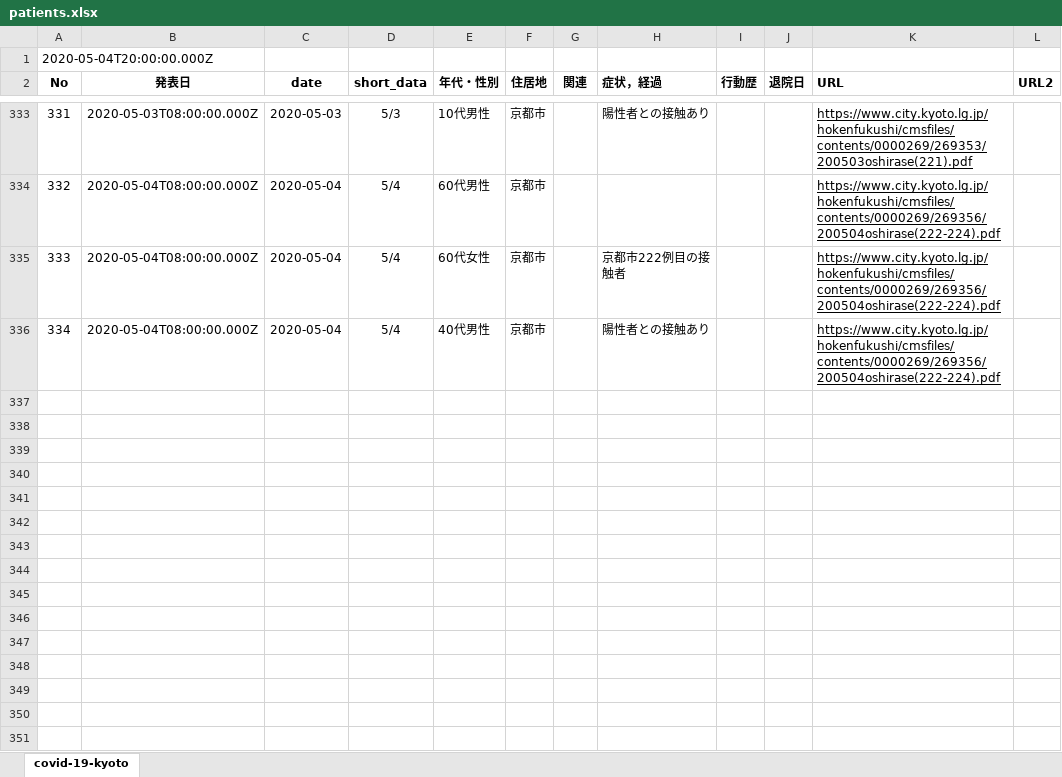
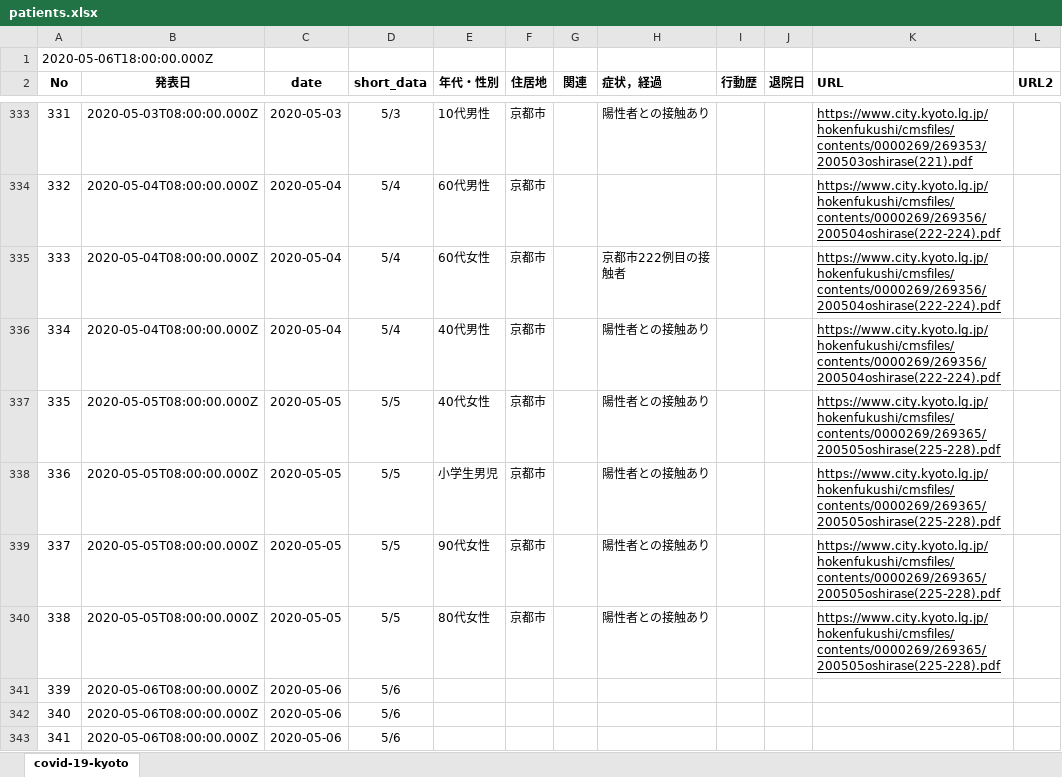
Before and after one commit to stop-covid19-kyoto/covid19kyoto-scraping, an Excel workbook: patients.xlsx, sheet covid-19-kyoto, drawn as a sheet; only a part is shown, gaps mark what is left out; values as stored, in another font and other column widths than the file's, no borders; charts and pictures not drawn; the diff names each change by its address in the sheet, - before the commit and + after, or states it on an @@ line.

```diff
--- a/patients.xlsx (sheet covid-19-kyoto)
+++ b/patients.xlsx (sheet covid-19-kyoto)
@@ column A (No) renumbered in row 1 @@
+row 337: 335 | 2020-05-05T08:00:00.000Z | 2020-05-05 | 5/5 | 40代女性 | 京都市 |  | 陽性者との接触あり |  |  | https://www.city.kyoto.lg.jp/hokenfukushi/cmsfiles/contents/0000269/269365/200505oshirase(225-228).pdf
+row 338: 336 | 2020-05-05T08:00:00.000Z | 2020-05-05 | 5/5 | 小学生男児 | 京都市 |  | 陽性者との接触あり |  |  | https://www.city.kyoto.lg.jp/hokenfukushi/cmsfiles/contents/0000269/269365/200505oshirase(225-228).pdf
+row 339: 337 | 2020-05-05T08:00:00.000Z | 2020-05-05 | 5/5 | 90代女性 | 京都市 |  | 陽性者との接触あり |  |  | https://www.city.kyoto.lg.jp/hokenfukushi/cmsfiles/contents/0000269/269365/200505oshirase(225-228).pdf
+row 340: 338 | 2020-05-05T08:00:00.000Z | 2020-05-05 | 5/5 | 80代女性 | 京都市 |  | 陽性者との接触あり |  |  | https://www.city.kyoto.lg.jp/hokenfukushi/cmsfiles/contents/0000269/269365/200505oshirase(225-228).pdf
+row 341: 339 | 2020-05-06T08:00:00.000Z | 2020-05-06 | 5/6
+row 342: 340 | 2020-05-06T08:00:00.000Z | 2020-05-06 | 5/6
+row 343: 341 | 2020-05-06T08:00:00.000Z | 2020-05-06 | 5/6
```
Also changed, not shown: 3 other files.
